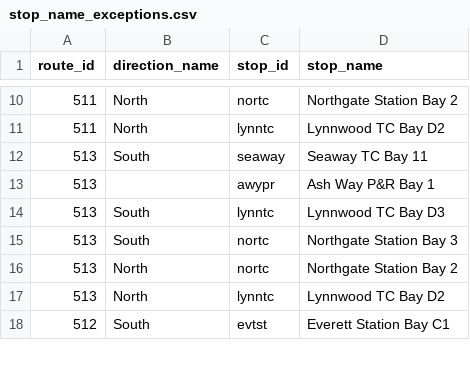
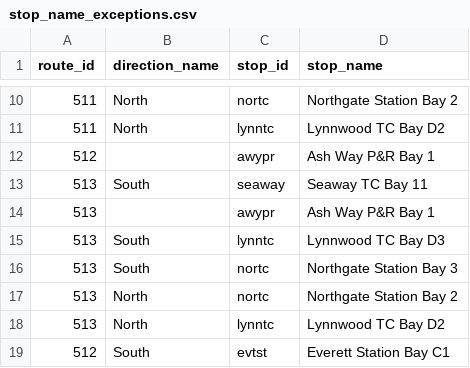
Before and after one commit to alexanderlew/alexanderlew.github.io, a CSV file: data/stop_name_exceptions.csv, drawn as a sheet; only a part is shown, gaps mark what is left out; the diff names each change by its address in the sheet, - before the commit and + after, or states it on an @@ line.

Commit message:
Update stop_name_exceptions.csv
correct 512 at ash way pnr

```diff
--- a/data/stop_name_exceptions.csv
+++ b/data/stop_name_exceptions.csv
+row 12: 512 |  | awypr | Ash Way P&R Bay 1
```
